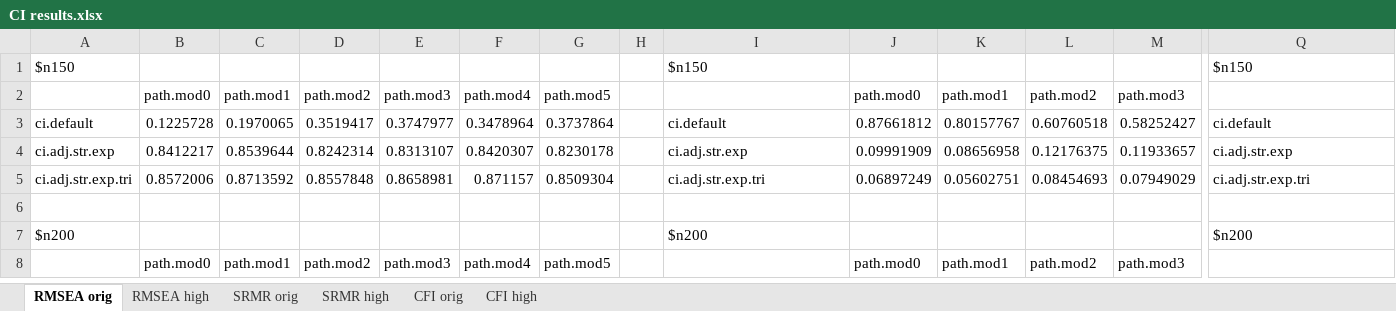
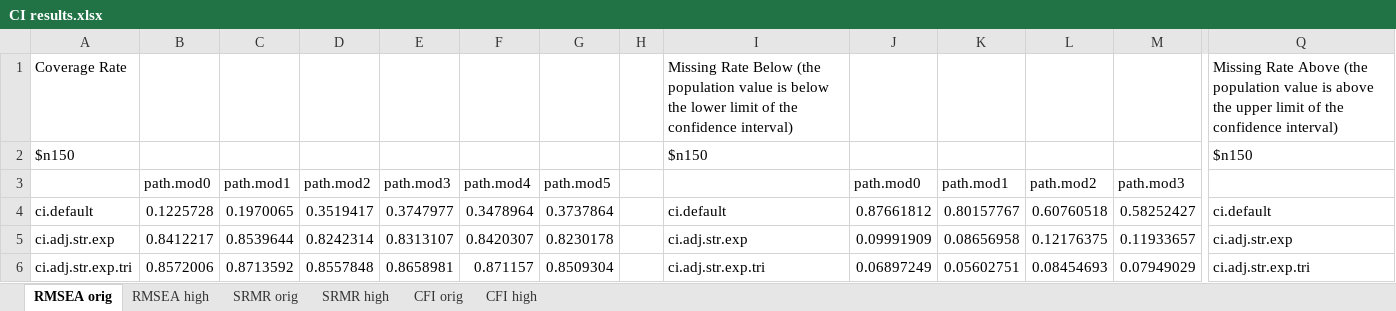
Before and after one commit to cathyxijuan/local-fit-indices2, an Excel workbook: simulation results/CI results.xlsx, sheet RMSEA orig, drawn as a sheet; only a part is shown, gaps mark what is left out; the shorter side is filled out with more unchanged rows; values as stored, in another font and other column widths than the file's, no borders; rows hold the shown columns only; the diff names each change by its address in the sheet, - before the commit and + after, or states it on an @@ line.

```diff
--- a/simulation results/CI results.xlsx (sheet RMSEA orig)
+++ b/simulation results/CI results.xlsx (sheet RMSEA orig)
+row 1: Coverage Rate |  |  |  |  |  |  |  | Missing Rate Below (the population value is below the lower limit of the confidence interval) |  |  |  |  | Missing Rate Above (the population value is above the upper limit of the confidence interval)
```
Also changed, not shown: sheet CFI high, sheet CFI orig, sheet SRMR high, sheet SRMR orig, sheet RMSEA high, 1 other file.
